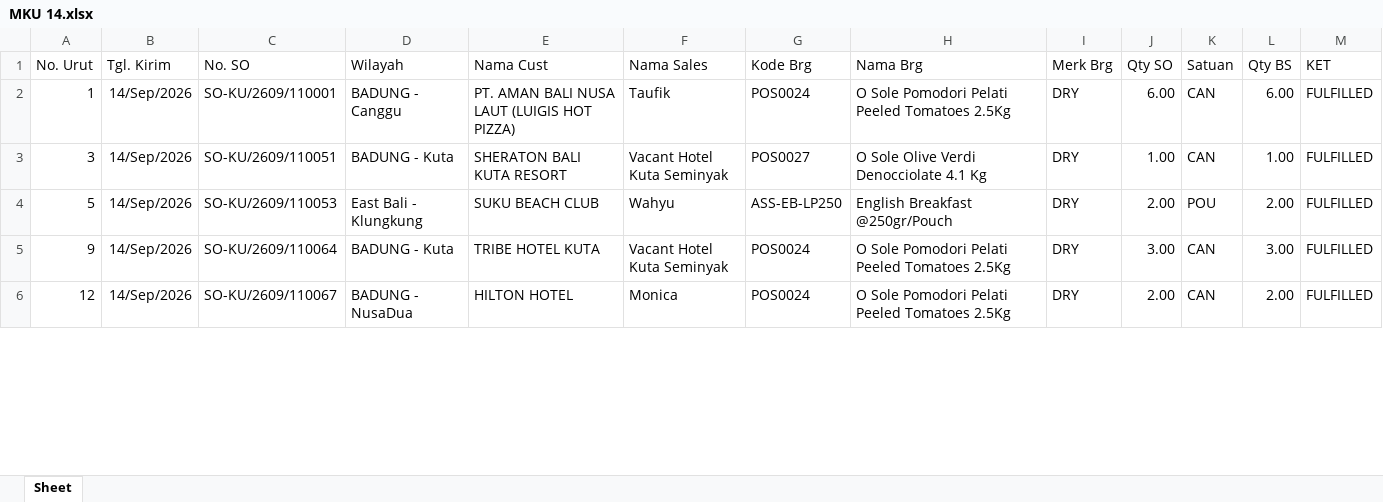
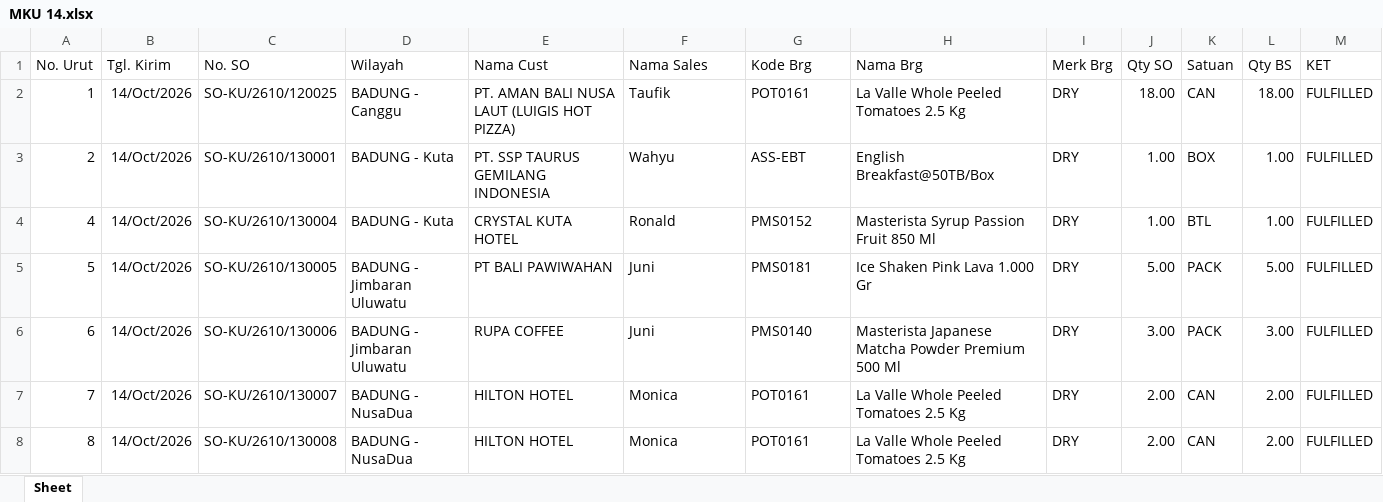
Before and after one commit to RandyT25/MKU-MKS-Area-Dashboard, an Excel workbook: uploads/archive/MKU 14.xlsx, sheet Sheet, drawn as a sheet; only a part is shown; values as stored, in another font and other column widths than the file's, no borders; table styles not drawn; removed rows and columns are numbered as before the commit, all else as after; the diff covers the shown part only; the diff names each change by its address in the sheet, - before the commit and + after, or states it on an @@ line.

```diff
--- a/uploads/archive/MKU 14.xlsx (sheet Sheet)
+++ b/uploads/archive/MKU 14.xlsx (sheet Sheet)
-B2 (Tgl. Kirim): 14/Sep/2026
+B2 (Tgl. Kirim): 14/Oct/2026
-C2 (No. SO): SO-KU/2609/110001
+C2 (No. SO): SO-KU/2610/120025
-G2 (Kode Brg): POS0024
+G2 (Kode Brg): POT0161
-H2 (Nama Brg): O Sole Pomodori Pelati Peeled Tomatoes 2.5Kg
+H2 (Nama Brg): La Valle Whole Peeled Tomatoes 2.5 Kg
-J2 (Qty SO): 6.00
+J2 (Qty SO): 18.00
-L2 (Qty BS): 6.00
+L2 (Qty BS): 18.00
+row 3: 2 | 14/Oct/2026 | SO-KU/2610/130001 | BADUNG - Kuta | PT. SSP TAURUS GEMILANG INDONESIA | Wahyu | ASS-EBT | English Breakfast@50TB/Box | DRY | 1.00 | BOX | 1.00 | FULFILLED
-A4 (No. Urut): 3
+A4 (No. Urut): 4
-B4:B5 (Tgl. Kirim): 14/Sep/2026
+B4:B5 (Tgl. Kirim): 14/Oct/2026
-C4 (No. SO): SO-KU/2609/110051
+C4 (No. SO): SO-KU/2610/130004
-E4 (Nama Cust): SHERATON BALI KUTA RESORT
+E4 (Nama Cust): CRYSTAL KUTA HOTEL
-F4 (Nama Sales): Vacant Hotel Kuta Seminyak
+F4 (Nama Sales): Ronald
-G4 (Kode Brg): POS0027
+G4 (Kode Brg): PMS0152
-H4 (Nama Brg): O Sole Olive Verdi Denocciolate 4.1 Kg
+H4 (Nama Brg): Masterista Syrup Passion Fruit 850 Ml
-K4 (Satuan): CAN
+K4 (Satuan): BTL
-C5 (No. SO): SO-KU/2609/110053
+C5 (No. SO): SO-KU/2610/130005
-D5 (Wilayah): East Bali - Klungkung
+D5 (Wilayah): BADUNG - Jimbaran Uluwatu
-E5 (Nama Cust): SUKU BEACH CLUB
+E5 (Nama Cust): PT BALI PAWIWAHAN
-F5 (Nama Sales): Wahyu
+F5 (Nama Sales): Juni
-G5 (Kode Brg): ASS-EB-LP250
+G5 (Kode Brg): PMS0181
-H5 (Nama Brg): English Breakfast @250gr/Pouch
+H5 (Nama Brg): Ice Shaken Pink Lava 1.000 Gr
-J5 (Qty SO): 2.00
+J5 (Qty SO): 5.00
-K5 (Satuan): POU
+K5 (Satuan): PACK
-L5 (Qty BS): 2.00
+L5 (Qty BS): 5.00
-row 5: 9 | 14/Sep/2026 | SO-KU/2609/110064 | BADUNG - Kuta | TRIBE HOTEL KUTA | Vacant Hotel Kuta Seminyak | POS0024 | O Sole Pomodori Pelati Peeled Tomatoes 2.5Kg | DRY | 3.00 | CAN | 3.00 | FULFILLED
+row 6: 6 | 14/Oct/2026 | SO-KU/2610/130006 | BADUNG - Jimbaran Uluwatu | RUPA COFFEE | Juni | PMS0140 | Masterista Japanese Matcha Powder Premium 500 Ml | DRY | 3.00 | PACK | 3.00 | FULFILLED
-A7 (No. Urut): 12
+A7 (No. Urut): 7
-B7 (Tgl. Kirim): 14/Sep/2026
+B7 (Tgl. Kirim): 14/Oct/2026
-C7 (No. SO): SO-KU/2609/110067
+C7 (No. SO): SO-KU/2610/130007
-G7 (Kode Brg): POS0024
+G7 (Kode Brg): POT0161
-H7 (Nama Brg): O Sole Pomodori Pelati Peeled Tomatoes 2.5Kg
+H7 (Nama Brg): La Valle Whole Peeled Tomatoes 2.5 Kg
+row 8: 8 | 14/Oct/2026 | SO-KU/2610/130008 | BADUNG - NusaDua | HILTON HOTEL | Monica | POT0161 | La Valle Whole Peeled Tomatoes 2.5 Kg | DRY | 2.00 | CAN | 2.00 | FULFILLED
```
Also changed, not shown: 64 added rows, 37 removed rows and 162 edited cells elsewhere in this sheet, uploads/archive/MKS 14.xlsx, 7 other files.
